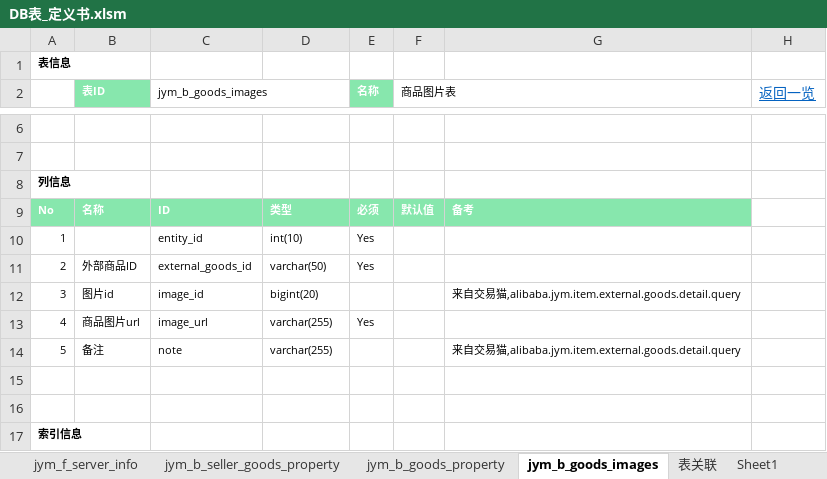
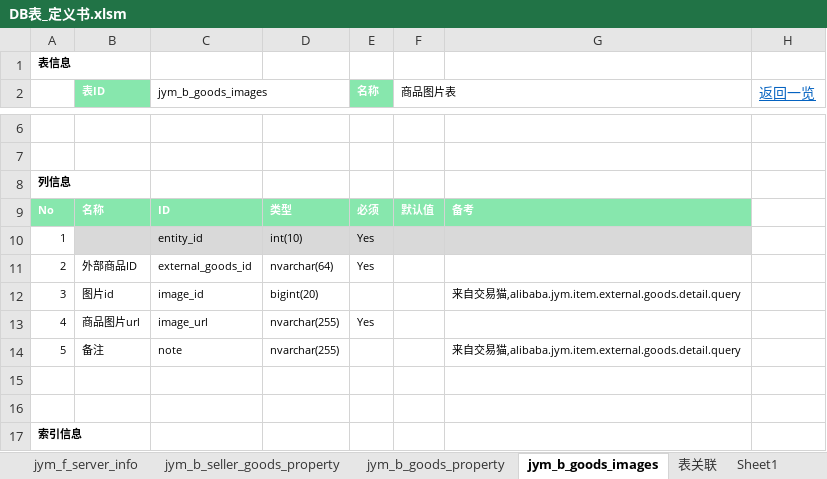
Before and after one commit to jym-developmemt/Doc, an Excel workbook: DB表_定义书.xlsm, sheet jym_b_goods_images, drawn as a sheet; only a part is shown, gaps mark what is left out; values as stored, in another font and other column widths than the file's, no borders; the diff names each change by its address in the sheet, - before the commit and + after, or states it on an @@ line.

```diff
--- a/DB表_定义书.xlsm (sheet jym_b_goods_images)
+++ b/DB表_定义书.xlsm (sheet jym_b_goods_images)
-B10:G10 fill: none
+B10:G10 fill: #D9D9D9
-D11: varchar(50)
+D11: nvarchar(64)
-D13:D14: varchar(255)
+D13:D14: nvarchar(255)
```
Also changed, not shown: sheet jym_m_goods_entity, sheet jym_f_server_info, sheet jym_b_goods_property, sheet jym_b_seller_goods_property, charts or pictures.
